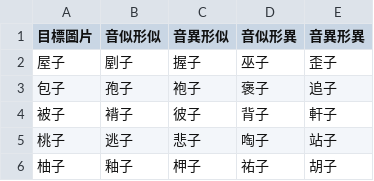
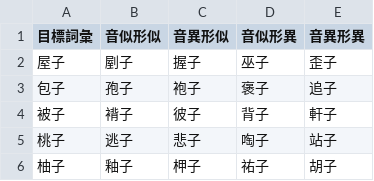
Before and after one commit to jennylin1121/slp-trial, a CSV file: trials/stage1_practice.csv, drawn as a sheet.

Commit message:
Add the feature to do statistic on each stage data

```diff
--- a/trials/stage1_practice.csv
+++ b/trials/stage1_practice.csv
@@ -1,2 +1,2 @@
-目標圖片,音似形似,音異形似,音似形異,音異形異
+目標詞彙,音似形似,音異形似,音似形異,音異形異
 屋子,剭子,握子,巫子,歪子
```
Also changed, not shown: trials/stage2_practice.csv, 2 other files.
